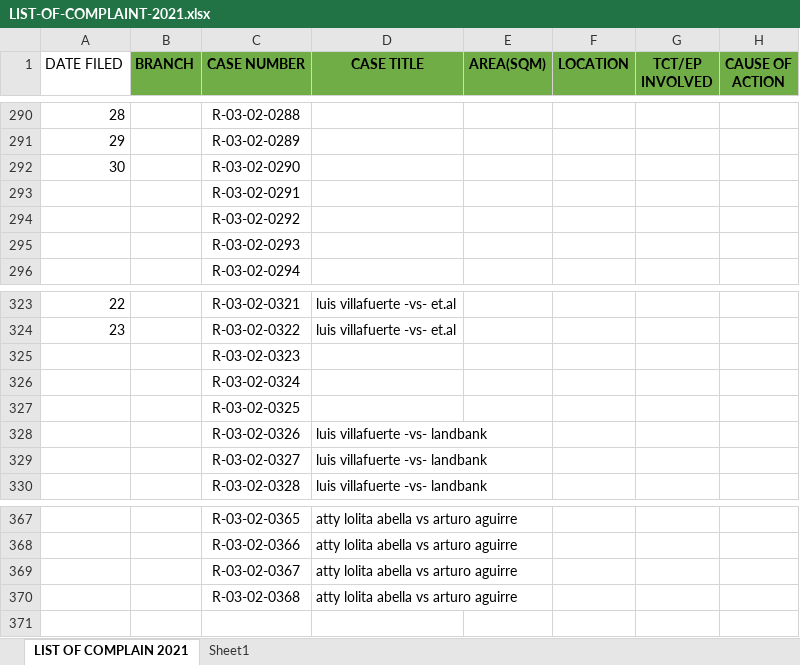
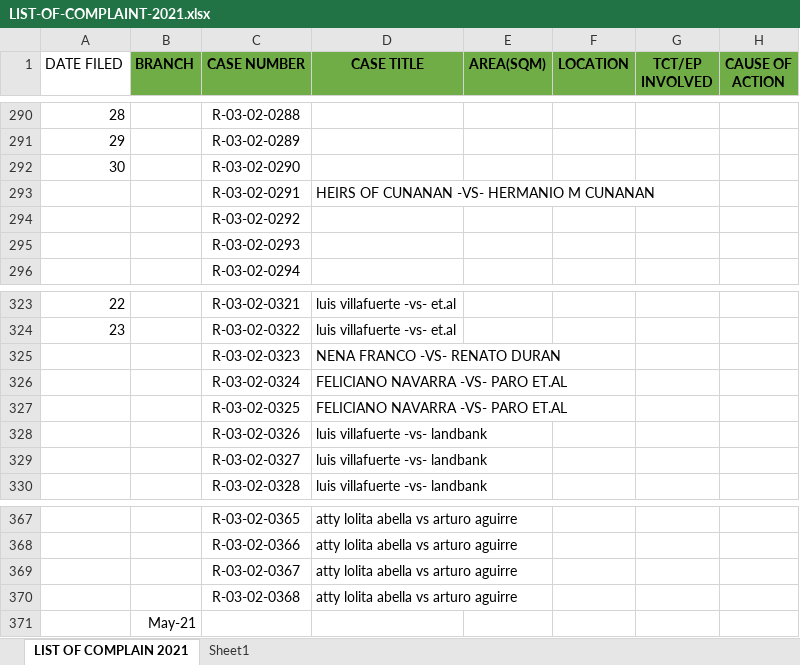
Before and after one commit to jltdev15/List-of-Complaints, an Excel workbook: LIST-OF-COMPLAINT-2021.xlsx, sheet LIST OF COMPLAIN 2021, drawn as a sheet; only a part is shown, gaps mark what is left out; values as stored, in another font and other column widths than the file's, no borders; the diff names each change by its address in the sheet, - before the commit and + after, or states it on an @@ line.

Commit message:
Update LIST-OF-COMPLAINT-2021.xlsx

```diff
--- a/LIST-OF-COMPLAINT-2021.xlsx (sheet LIST OF COMPLAIN 2021)
+++ b/LIST-OF-COMPLAINT-2021.xlsx (sheet LIST OF COMPLAIN 2021)
-D293 (CASE TITLE): (empty)
+D293 (CASE TITLE): HEIRS OF CUNANAN -VS- HERMANIO M CUNANAN
-D325 (CASE TITLE): (empty)
+D325 (CASE TITLE): NENA FRANCO -VS- RENATO DURAN
-D326:D327 (CASE TITLE): (empty)
+D326:D327 (CASE TITLE): FELICIANO NAVARRA -VS- PARO ET.AL
+row 371:  | May-21
```
